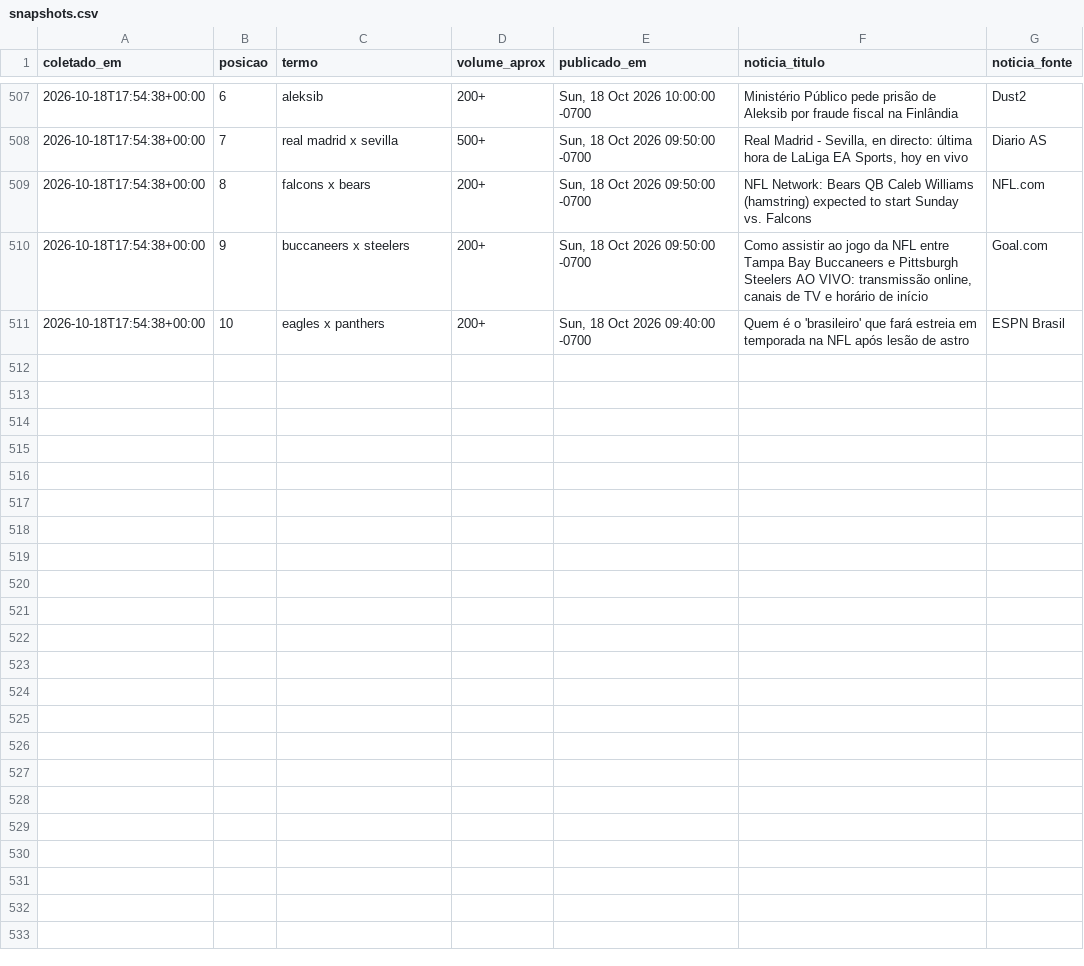
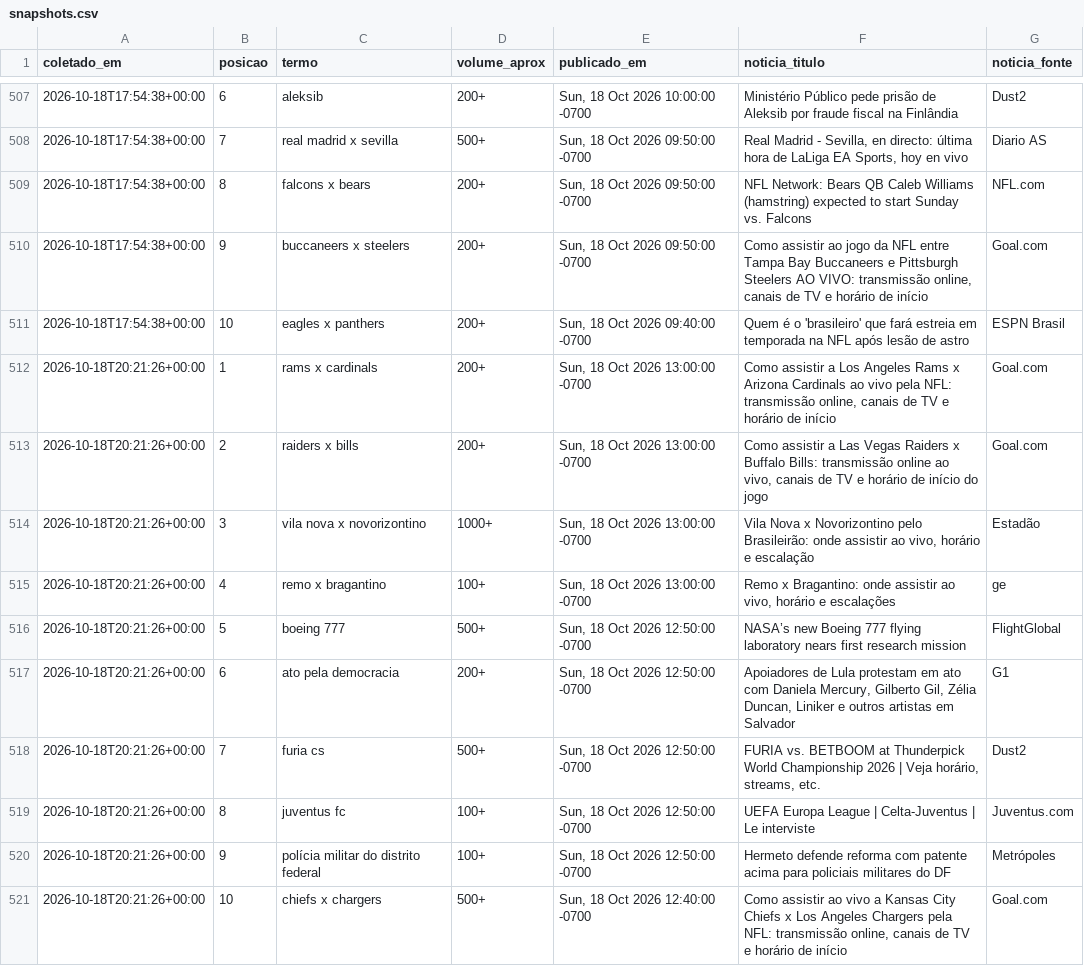
Before and after one commit to natashavalle/trends-brasil, a CSV file: data/snapshots.csv, drawn as a sheet; only a part is shown, gaps mark what is left out; the diff names each change by its address in the sheet, - before the commit and + after, or states it on an @@ line.

```diff
--- a/data/snapshots.csv
+++ b/data/snapshots.csv
+row 512: 2026-10-18T20:21:26+00:00 | 1 | rams x cardinals | 200+ | Sun, 18 Oct 2026 13:00:00 -0700 | Como assistir a Los Angeles Rams x Arizona Cardinals ao vivo pela NFL: transmissão online, canais de TV e horário de início | Goal.com
+row 513: 2026-10-18T20:21:26+00:00 | 2 | raiders x bills | 200+ | Sun, 18 Oct 2026 13:00:00 -0700 | Como assistir a Las Vegas Raiders x Buffalo Bills: transmissão online ao vivo, canais de TV e horário de início do jogo | Goal.com
+row 514: 2026-10-18T20:21:26+00:00 | 3 | vila nova x novorizontino | 1000+ | Sun, 18 Oct 2026 13:00:00 -0700 | Vila Nova x Novorizontino pelo Brasileirão: onde assistir ao vivo, horário e escalação | Estadão
+row 515: 2026-10-18T20:21:26+00:00 | 4 | remo x bragantino | 100+ | Sun, 18 Oct 2026 13:00:00 -0700 | Remo x Bragantino: onde assistir ao vivo, horário e escalações | ge
+row 516: 2026-10-18T20:21:26+00:00 | 5 | boeing 777 | 500+ | Sun, 18 Oct 2026 12:50:00 -0700 | NASA’s new Boeing 777 flying laboratory nears first research mission | FlightGlobal
+row 517: 2026-10-18T20:21:26+00:00 | 6 | ato pela democracia | 200+ | Sun, 18 Oct 2026 12:50:00 -0700 | Apoiadores de Lula protestam em ato com Daniela Mercury, Gilberto Gil, Zélia Duncan, Liniker e outros artistas em Salvador | G1
+row 518: 2026-10-18T20:21:26+00:00 | 7 | furia cs | 500+ | Sun, 18 Oct 2026 12:50:00 -0700 | FURIA vs. BETBOOM at Thunderpick World Championship 2026 | Veja horário, streams, etc. | Dust2
+row 519: 2026-10-18T20:21:26+00:00 | 8 | juventus fc | 100+ | Sun, 18 Oct 2026 12:50:00 -0700 | UEFA Europa League | Celta-Juventus | Le interviste | Juventus.com
+row 520: 2026-10-18T20:21:26+00:00 | 9 | polícia militar do distrito federal | 100+ | Sun, 18 Oct 2026 12:50:00 -0700 | Hermeto defende reforma com patente acima para policiais militares do DF | Metrópoles
+row 521: 2026-10-18T20:21:26+00:00 | 10 | chiefs x chargers | 500+ | Sun, 18 Oct 2026 12:40:00 -0700 | Como assistir ao vivo a Kansas City Chiefs x Los Angeles Chargers pela NFL: transmissão online, canais de TV e horário de início | Goal.com
```
